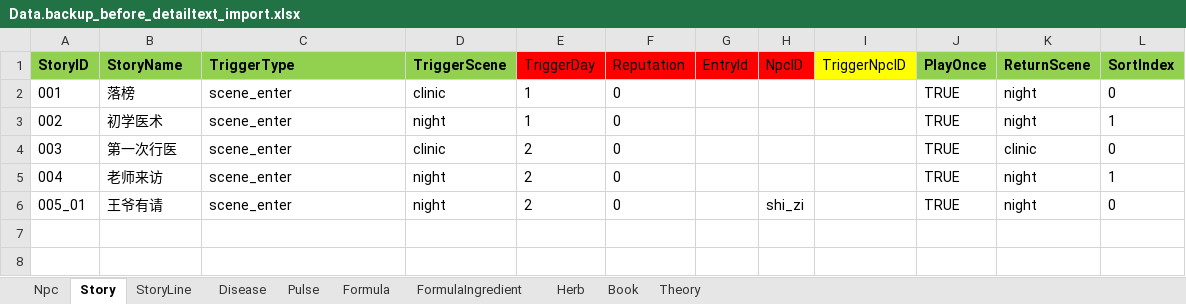
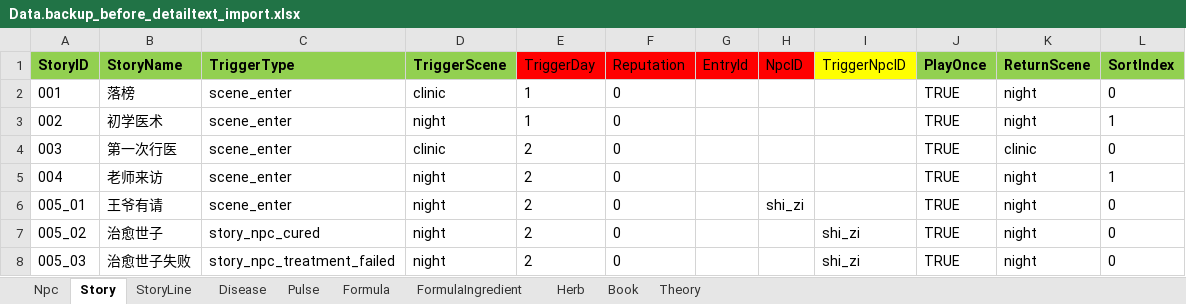
Before and after one commit to lqc19891229/Doctor, an Excel workbook: DataTables/Data.backup_before_detailtext_import.xlsx, sheet Story, drawn as a sheet; values as stored, in another font and other column widths than the file's, no borders; the diff names each change by its address in the sheet, - before the commit and + after, or states it on an @@ line.

```diff
--- a/DataTables/Data.backup_before_detailtext_import.xlsx (sheet Story)
+++ b/DataTables/Data.backup_before_detailtext_import.xlsx (sheet Story)
+row 7: 005_02 | 治愈世子 | story_npc_cured | night | 2 | 0 |  |  | shi_zi | TRUE | night | 0
+row 8: 005_03 | 治愈世子失败 | story_npc_treatment_failed | night | 2 | 0 |  |  | shi_zi | TRUE | night | 0
```
Also changed, not shown: sheet StoryLine, DataTables/Data.xlsx, DataTables/DetailText/剧情/005_01王爷有请.xlsx, 13 other files.
